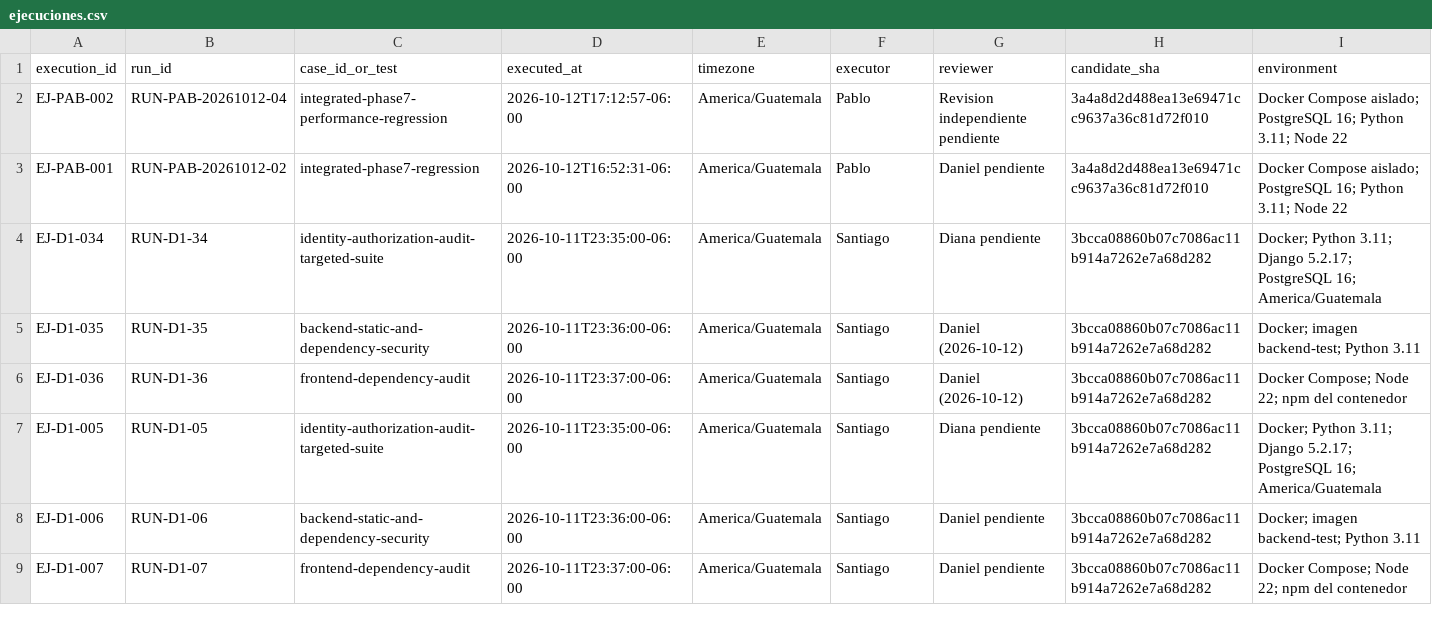
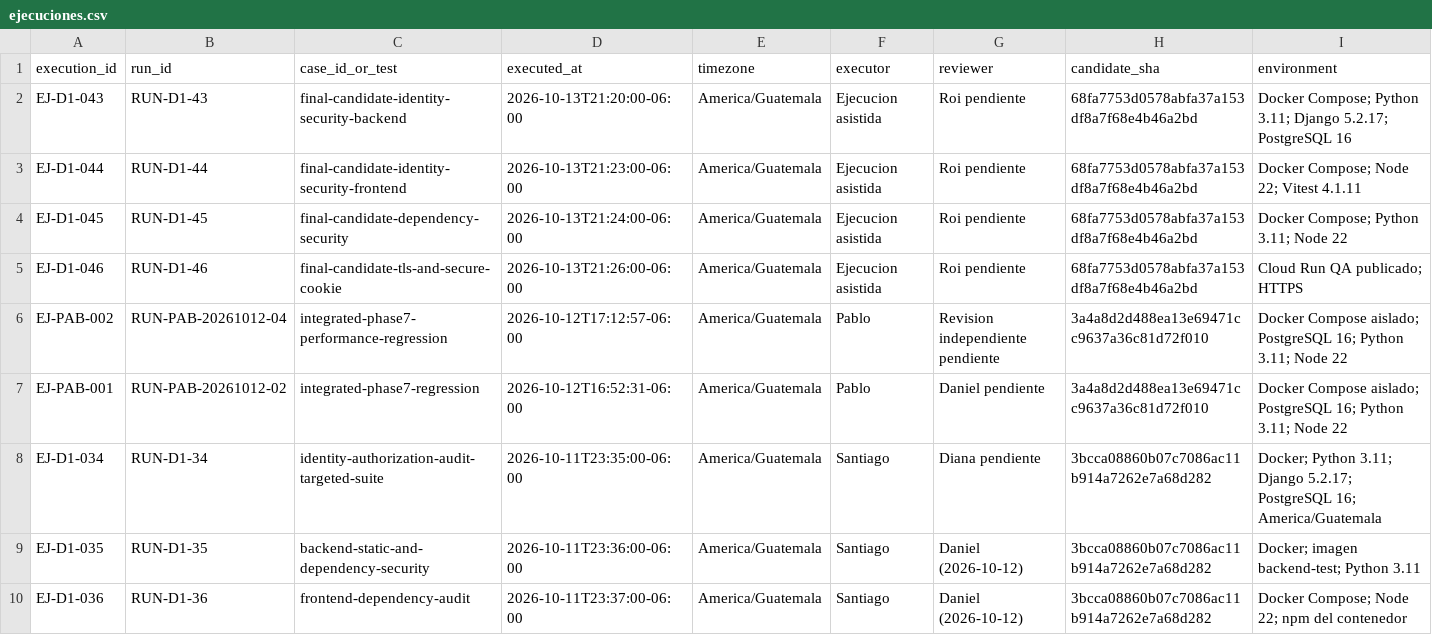
Before and after one commit to siga-inebi/siga-inebi, a CSV file: docs/quality/fase-7/ejecuciones.csv, drawn as a sheet; only a part is shown; the shorter side is filled out with more unchanged rows; rows hold the shown columns only; the diff names each change by its address in the sheet, - before the commit and + after, or states it on an @@ line.

Commit message:
docs(security): document final candidate validation (#597)
Co-authored-by: Pablo Mazariegos <mazariegospablo928@gmail.com>

```diff
--- a/docs/quality/fase-7/ejecuciones.csv
+++ b/docs/quality/fase-7/ejecuciones.csv
+row 2: EJ-D1-043 | RUN-D1-43 | final-candidate-identity-security-backend | 2026-10-13T21:20:00-06:00 | America/Guatemala | Ejecucion asistida | Roi pendiente | 68fa7753d0578abfa37a153df8a7f68e4b46a2bd | Docker Compose; Python 3.11; Django 5.2.17; PostgreSQL 16
+row 3: EJ-D1-044 | RUN-D1-44 | final-candidate-identity-security-frontend | 2026-10-13T21:23:00-06:00 | America/Guatemala | Ejecucion asistida | Roi pendiente | 68fa7753d0578abfa37a153df8a7f68e4b46a2bd | Docker Compose; Node 22; Vitest 4.1.11
+row 4: EJ-D1-045 | RUN-D1-45 | final-candidate-dependency-security | 2026-10-13T21:24:00-06:00 | America/Guatemala | Ejecucion asistida | Roi pendiente | 68fa7753d0578abfa37a153df8a7f68e4b46a2bd | Docker Compose; Python 3.11; Node 22
+row 5: EJ-D1-046 | RUN-D1-46 | final-candidate-tls-and-secure-cookie | 2026-10-13T21:26:00-06:00 | America/Guatemala | Ejecucion asistida | Roi pendiente | 68fa7753d0578abfa37a153df8a7f68e4b46a2bd | Cloud Run QA publicado; HTTPS
```
Also changed, not shown: docs/quality/fase-7/indice-evidencias.csv, 5 other files.
